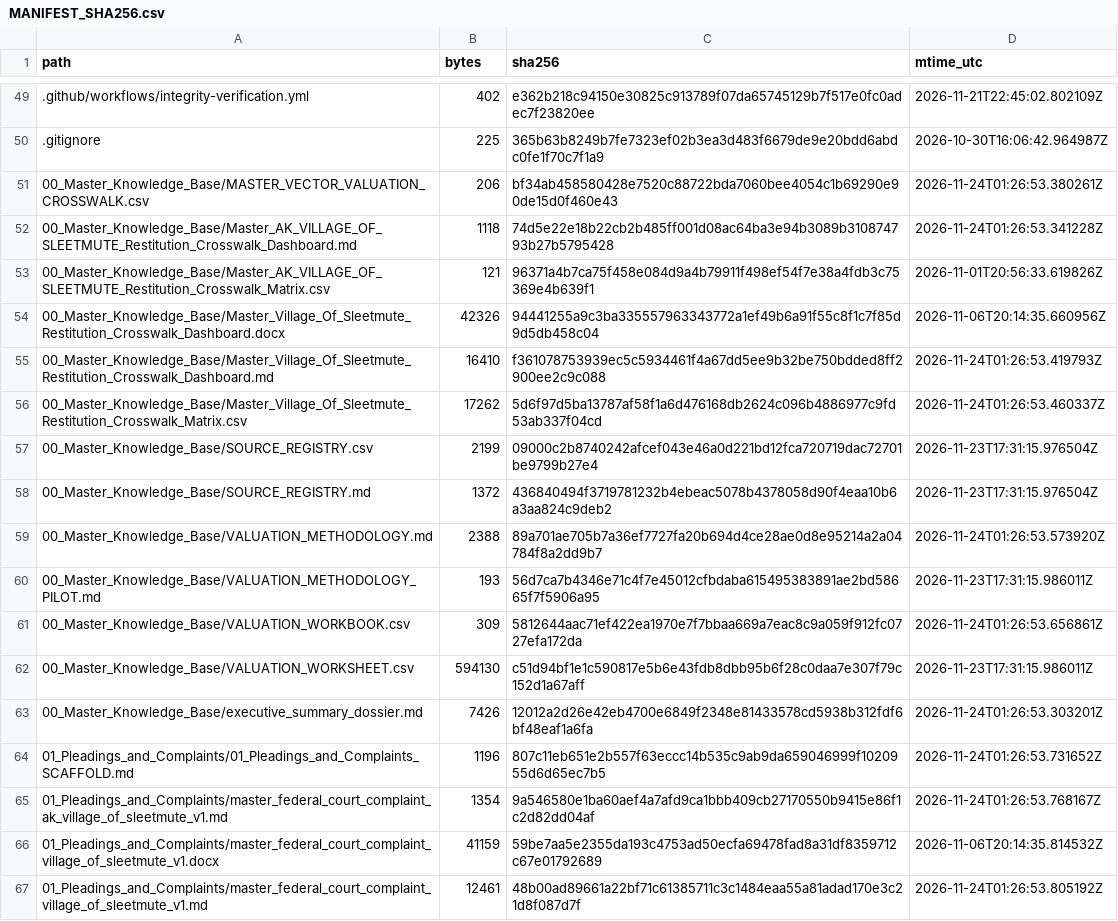
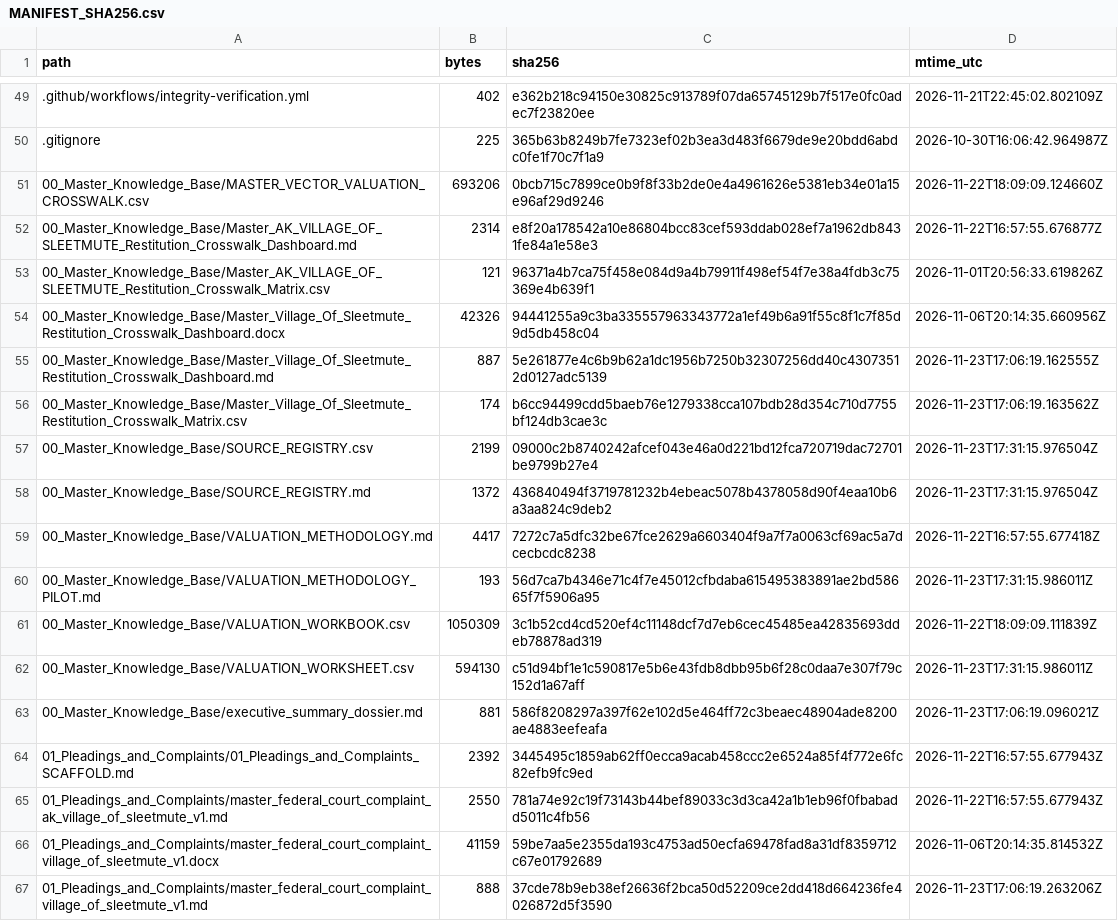
Before and after one commit to GlobalRestitutionAlliance/turtle-island-us-ak-village-of-sleetmute-master-litigation, a CSV file: 99_Archives_and_Manifests/MANIFEST_SHA256.csv, drawn as a sheet; only a part is shown, gaps mark what is left out; the diff covers the shown part only.

```diff
--- a/99_Archives_and_Manifests/MANIFEST_SHA256.csv
+++ b/99_Archives_and_Manifests/MANIFEST_SHA256.csv
@@ -50,18 +50,18 @@ path,bytes,sha256,mtime_utc
 .gitignore,225,365b63b8249b7fe7323ef02b3ea3d483f6679de9e20bdd6abdc0fe1f70c7f1a9,2026-10-30T16:06:42.964987Z
-00_Master_Knowledge_Base/MASTER_VECTOR_VALUATION_CROSSWALK.csv,206,bf34ab458580428e7520c88722bda7060bee4054c1b69290e90de15d0f460e43,2026-11-24T01:26:53.380261Z
-00_Master_Knowledge_Base/Master_AK_VILLAGE_OF_SLEETMUTE_Restitution_Crosswalk_Dashboard.md,1118,74d5e22e18b22cb2b485ff001d08ac64ba3e94b3089b310874793b27b5795428,2026-11-24T01:26:53.341228Z
+00_Master_Knowledge_Base/MASTER_VECTOR_VALUATION_CROSSWALK.csv,693206,0bcb715c7899ce0b9f8f33b2de0e4a4961626e5381eb34e01a15e96af29d9246,2026-11-22T18:09:09.124660Z
+00_Master_Knowledge_Base/Master_AK_VILLAGE_OF_SLEETMUTE_Restitution_Crosswalk_Dashboard.md,2314,e8f20a178542a10e86804bcc83cef593ddab028ef7a1962db8431fe84a1e58e3,2026-11-22T16:57:55.676877Z
 00_Master_Knowledge_Base/Master_AK_VILLAGE_OF_SLEETMUTE_Restitution_Crosswalk_Matrix.csv,121,96371a4b7ca75f458e084d9a4b79911f498ef54f7e38a4fdb3c75369e4b639f1,2026-11-01T20:56:33.619826Z
 00_Master_Knowledge_Base/Master_Village_Of_Sleetmute_Restitution_Crosswalk_Dashboard.docx,42326,94441255a9c3ba335557963343772a1ef49b6a91f55c8f1c7f85d9d5db458c04,2026-11-06T20:14:35.660956Z
-00_Master_Knowledge_Base/Master_Village_Of_Sleetmute_Restitution_Crosswalk_Dashboard.md,16410,f361078753939ec5c5934461f4a67dd5ee9b32be750bdded8ff2900ee2c9c088,2026-11-24T01:26:53.419793Z
-00_Master_Knowledge_Base/Master_Village_Of_Sleetmute_Restitution_Crosswalk_Matrix.csv,17262,5d6f97d5ba13787af58f1a6d476168db2624c096b4886977c9fd53ab337f04cd,2026-11-24T01:26:53.460337Z
+00_Master_Knowledge_Base/Master_Village_Of_Sleetmute_Restitution_Crosswalk_Dashboard.md,887,5e261877e4c6b9b62a1dc1956b7250b32307256dd40c43073512d0127adc5139,2026-11-23T17:06:19.162555Z
+00_Master_Knowledge_Base/Master_Village_Of_Sleetmute_Restitution_Crosswalk_Matrix.csv,174,b6cc94499cdd5baeb76e1279338cca107bdb28d354c710d7755bf124db3cae3c,2026-11-23T17:06:19.163562Z
 00_Master_Knowledge_Base/SOURCE_REGISTRY.csv,2199,09000c2b8740242afcef043e46a0d221bd12fca720719dac72701be9799b27e4,2026-11-23T17:31:15.976504Z
 00_Master_Knowledge_Base/SOURCE_REGISTRY.md,1372,436840494f3719781232b4ebeac5078b4378058d90f4eaa10b6a3aa824c9deb2,2026-11-23T17:31:15.976504Z
-00_Master_Knowledge_Base/VALUATION_METHODOLOGY.md,2388,89a701ae705b7a36ef7727fa20b694d4ce28ae0d8e95214a2a04784f8a2dd9b7,2026-11-24T01:26:53.573920Z
+00_Master_Knowledge_Base/VALUATION_METHODOLOGY.md,4417,7272c7a5dfc32be67fce2629a6603404f9a7f7a0063cf69ac5a7dcecbcdc8238,2026-11-22T16:57:55.677418Z
 00_Master_Knowledge_Base/VALUATION_METHODOLOGY_PILOT.md,193,56d7ca7b4346e71c4f7e45012cfbdaba615495383891ae2bd58665f7f5906a95,2026-11-23T17:31:15.986011Z
-00_Master_Knowledge_Base/VALUATION_WORKBOOK.csv,309,5812644aac71ef422ea1970e7f7bbaa669a7eac8c9a059f912fc0727efa172da,2026-11-24T01:26:53.656861Z
+00_Master_Knowledge_Base/VALUATION_WORKBOOK.csv,1050309,3c1b52cd4cd520ef4c11148dcf7d7eb6cec45485ea42835693ddeb78878ad319,2026-11-22T18:09:09.111839Z
 00_Master_Knowledge_Base/VALUATION_WORKSHEET.csv,594130,c51d94bf1e1c590817e5b6e43fdb8dbb95b6f28c0daa7e307f79c152d1a67aff,2026-11-23T17:31:15.986011Z
-00_Master_Knowledge_Base/executive_summary_dossier.md,7426,12012a2d26e42eb4700e6849f2348e81433578cd5938b312fdf6bf48eaf1a6fa,2026-11-24T01:26:53.303201Z
-01_Pleadings_and_Complaints/01_Pleadings_and_Complaints_SCAFFOLD.md,1196,807c11eb651e2b557f63eccc14b535c9ab9da659046999f1020955d6d65ec7b5,2026-11-24T01:26:53.731652Z
-01_Pleadings_and_Complaints/master_federal_court_complaint_ak_village_of_sleetmute_v1.md,1354,9a546580e1ba60aef4a7afd9ca1bbb409cb27170550b9415e86f1c2d82dd04af,2026-11-24T01:26:53.768167Z
+00_Master_Knowledge_Base/executive_summary_dossier.md,881,586f8208297a397f62e102d5e464ff72c3beaec48904ade8200ae4883eefeafa,2026-11-23T17:06:19.096021Z
+01_Pleadings_and_Complaints/01_Pleadings_and_Complaints_SCAFFOLD.md,2392,3445495c1859ab62ff0ecca9acab458ccc2e6524a85f4f772e6fc82efb9fc9ed,2026-11-22T16:57:55.677943Z
+01_Pleadings_and_Complaints/master_federal_court_complaint_ak_village_of_sleetmute_v1.md,2550,781a74e92c19f73143b44bef89033c3d3ca42a1b1eb96f0fbabadd5011c4fb56,2026-11-22T16:57:55.677943Z
 01_Pleadings_and_Complaints/master_federal_court_complaint_village_of_sleetmute_v1.docx,41159,59be7aa5e2355da193c4753ad50ecfa69478fad8a31df8359712c67e01792689,2026-11-06T20:14:35.814532Z
-01_Pleadings_and_Complaints/master_federal_court_complaint_village_of_sleetmute_v1.md,12461,48b00ad89661a22bf71c61385711c3c1484eaa55a81adad170e3c21d8f087d7f,2026-11-24T01:26:53.805192Z
+01_Pleadings_and_Complaints/master_federal_court_complaint_village_of_sleetmute_v1.md,888,37cde78b9eb38ef26636f2bca50d52209ce2dd418d664236fe4026872d5f3590,2026-11-23T17:06:19.263206Z
```
Also changed, not shown: 80 edited cells elsewhere in this file, 37 other files.
